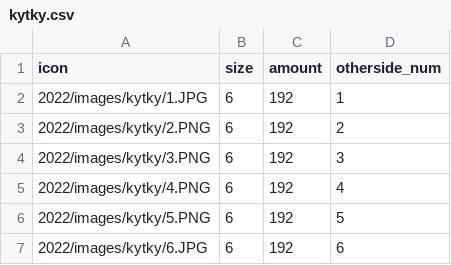
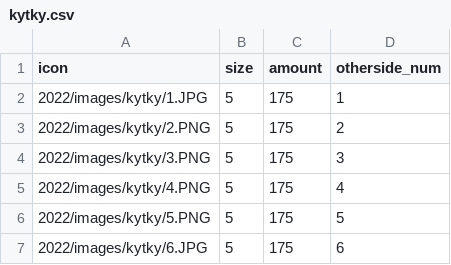
Before and after one commit to Magmi183/camp-materials, a CSV file: 2022/zdroje/kytky.csv, drawn as a sheet.

Commit message:
HRA: Kytky vetsi varianta.

```diff
--- a/2022/zdroje/kytky.csv
+++ b/2022/zdroje/kytky.csv
@@ -1,7 +1,7 @@
 icon,size,amount,otherside_num
-2022/images/kytky/1.JPG,6,192,1
-2022/images/kytky/2.PNG,6,192,2
-2022/images/kytky/3.PNG,6,192,3
-2022/images/kytky/4.PNG,6,192,4
-2022/images/kytky/5.PNG,6,192,5
-2022/images/kytky/6.JPG,6,192,6
+2022/images/kytky/1.JPG,5,175,1
+2022/images/kytky/2.PNG,5,175,2
+2022/images/kytky/3.PNG,5,175,3
+2022/images/kytky/4.PNG,5,175,4
+2022/images/kytky/5.PNG,5,175,5
+2022/images/kytky/6.JPG,5,175,6
```
Also changed, not shown: 2 other files.
